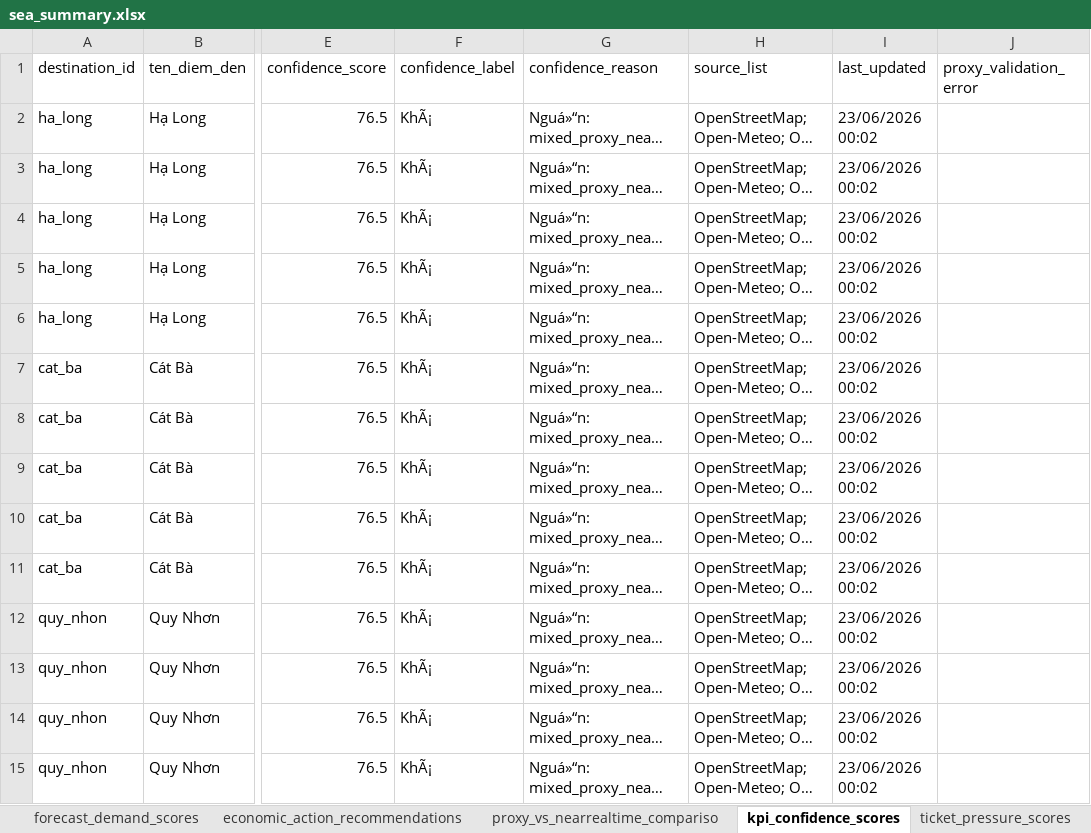
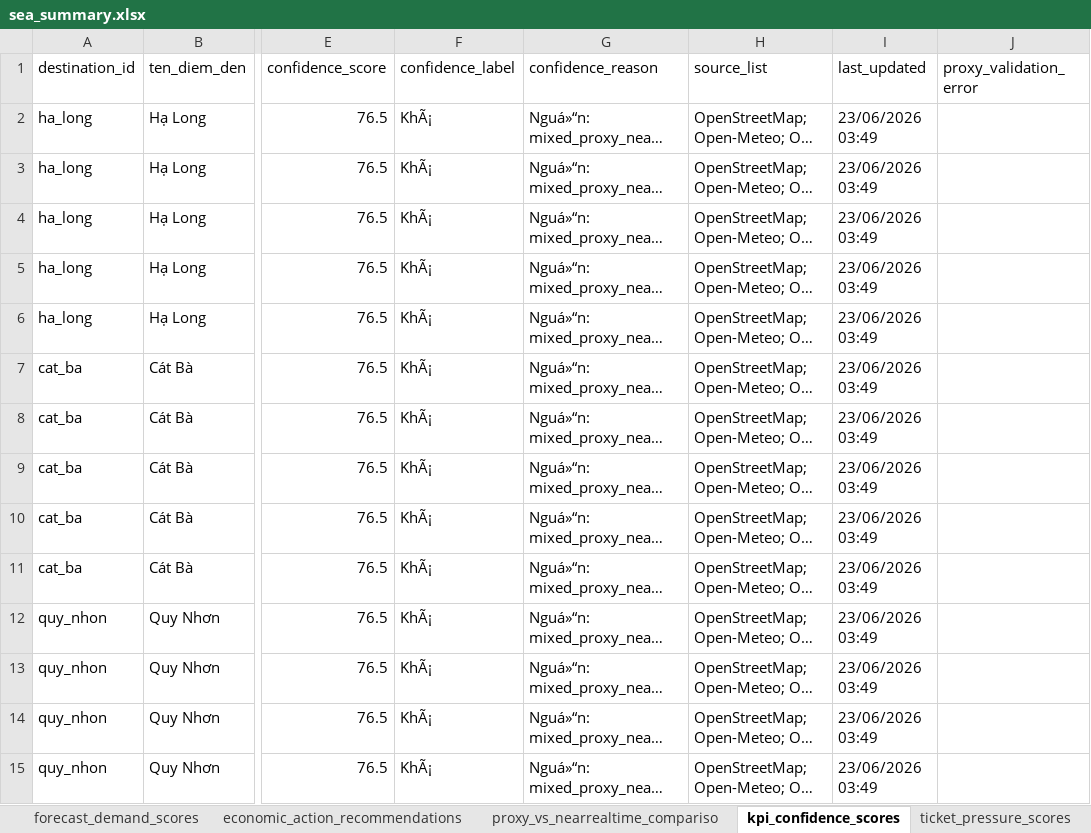
Before and after one commit to Quyennrose/SEA, an Excel workbook: exports/excel/sea_summary.xlsx, sheet kpi_confidence_scores, drawn as a sheet; only a part is shown, gaps mark what is left out; long unchanged cells end in …; values as stored, in another font and other column widths than the file's, no borders; the diff covers the shown part only; the diff names each change by its address in the sheet, - before the commit and + after, or states it on an @@ line.

```diff
--- a/exports/excel/sea_summary.xlsx (sheet kpi_confidence_scores)
+++ b/exports/excel/sea_summary.xlsx (sheet kpi_confidence_scores)
-I2:I15 (last_updated): 23/06/2026 00:02
+I2:I15 (last_updated): 23/06/2026 03:49
```
Also changed, not shown: 301 edited cells elsewhere in this sheet, sheet national_destination_alerts, sheet forecast_demand_scores, sheet proxy_vs_nearrealtime_compariso, sheet source_monitor_status, 40 other files.
